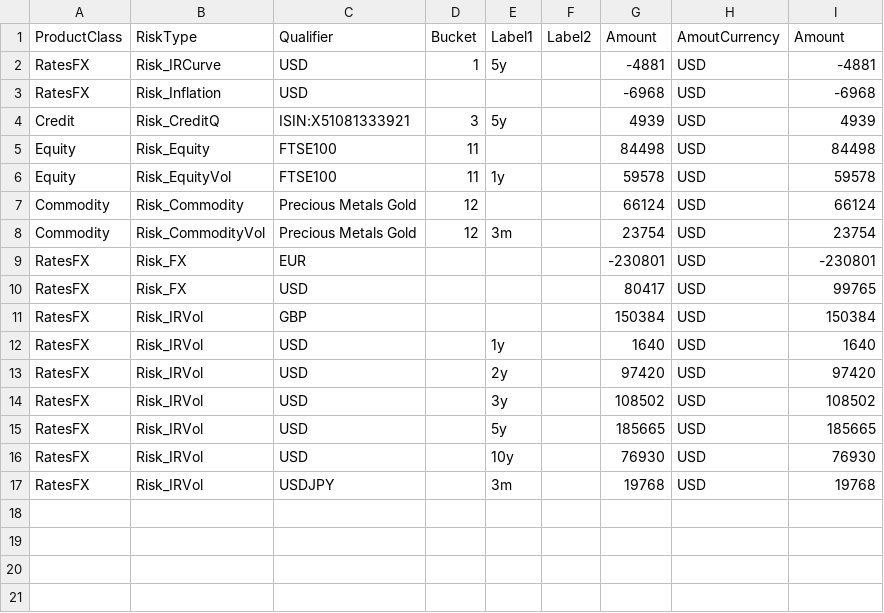
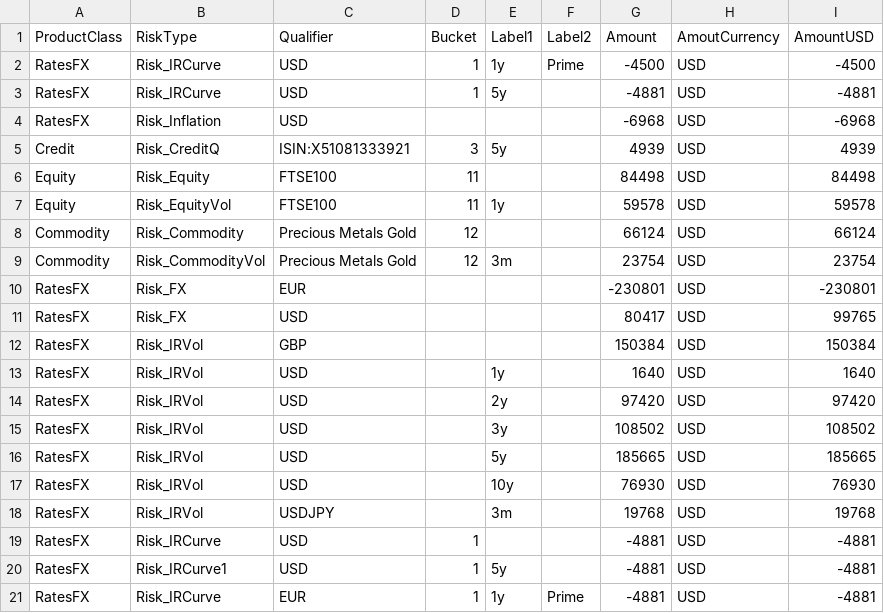
Before and after one commit to ivanshuer/SIMM, a CSV file: simm_input.csv, drawn as a sheet.

```diff
--- a/simm_input.csv
+++ b/simm_input.csv
@@ -1,2 +1,3 @@
-ProductClass,RiskType,Qualifier,Bucket,Label1,Label2,Amount,AmoutCurrency,Amount
+ProductClass,RiskType,Qualifier,Bucket,Label1,Label2,Amount,AmoutCurrency,AmountUSD
+RatesFX,Risk_IRCurve,USD,1,1y,Prime,-4500,USD,-4500
 RatesFX,Risk_IRCurve,USD,1,5y,,-4881,USD,-4881
@@ -17 +18,4 @@ RatesFX,Risk_IRVol,USD,,10y,,76930,USD,76930
 RatesFX,Risk_IRVol,USDJPY,,3m,,19768,USD,19768
+RatesFX,Risk_IRCurve,USD,1,,,-4881,USD,-4881
+RatesFX,Risk_IRCurve1,USD,1,5y,,-4881,USD,-4881
+RatesFX,Risk_IRCurve,EUR,1,1y,Prime,-4881,USD,-4881
```
Also changed, not shown: 1 other file.
